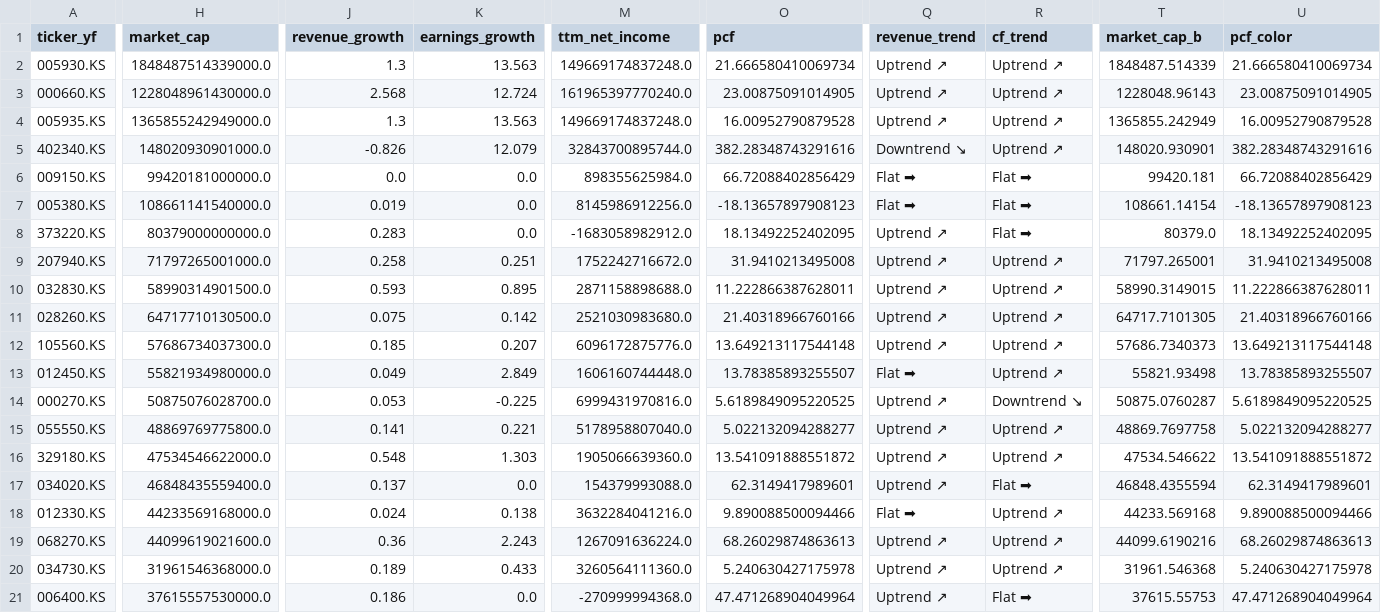
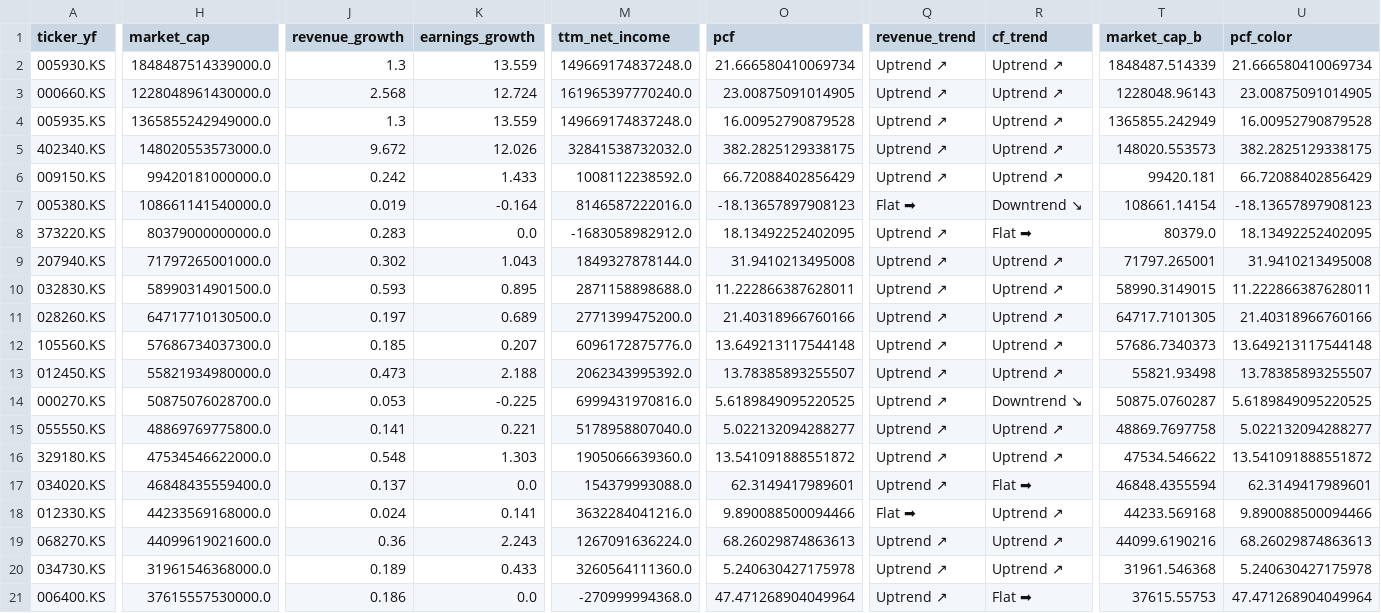
Before and after one commit to hyoseok88/g-valuemap, a CSV file: seeds/korea.csv, drawn as a sheet; only a part is shown, gaps mark what is left out; the diff covers the shown part only; the diff names each change by its address in the sheet, - before the commit and + after, or states it on an @@ line.

```diff
--- a/seeds/korea.csv
+++ b/seeds/korea.csv
-K2 (earnings_growth): 13.563
+K2 (earnings_growth): 13.559
-K4 (earnings_growth): 13.563
+K4 (earnings_growth): 13.559
-H5 (market_cap): 148020930901000.0
+H5 (market_cap): 148020553573000.0
-J5 (revenue_growth): -0.826
+J5 (revenue_growth): 9.672
-K5 (earnings_growth): 12.079
+K5 (earnings_growth): 12.026
-M5 (ttm_net_income): 32843700895744.0
+M5 (ttm_net_income): 32841538732032.0
-O5 (pcf): 382.28348743291616
+O5 (pcf): 382.2825129338175
-Q5 (revenue_trend): Downtrend ↘
+Q5 (revenue_trend): Uptrend ↗
-T5 (market_cap_b): 148020.930901
+T5 (market_cap_b): 148020.553573
-U5 (pcf_color): 382.28348743291616
+U5 (pcf_color): 382.2825129338175
-J6 (revenue_growth): 0.0
+J6 (revenue_growth): 0.242
-K6 (earnings_growth): 0.0
+K6 (earnings_growth): 1.433
-M6 (ttm_net_income): 898355625984.0
+M6 (ttm_net_income): 1008112238592.0
-Q6 (revenue_trend): Flat ➡
+Q6 (revenue_trend): Uptrend ↗
-R6 (cf_trend): Flat ➡
+R6 (cf_trend): Uptrend ↗
-K7 (earnings_growth): 0.0
+K7 (earnings_growth): -0.164
-M7 (ttm_net_income): 8145986912256.0
+M7 (ttm_net_income): 8146587222016.0
-R7 (cf_trend): Flat ➡
+R7 (cf_trend): Downtrend ↘
-J9 (revenue_growth): 0.258
+J9 (revenue_growth): 0.302
-K9 (earnings_growth): 0.251
+K9 (earnings_growth): 1.043
-M9 (ttm_net_income): 1752242716672.0
+M9 (ttm_net_income): 1849327878144.0
-J11 (revenue_growth): 0.075
+J11 (revenue_growth): 0.197
-K11 (earnings_growth): 0.142
+K11 (earnings_growth): 0.689
-M11 (ttm_net_income): 2521030983680.0
+M11 (ttm_net_income): 2771399475200.0
-J13 (revenue_growth): 0.049
+J13 (revenue_growth): 0.473
-K13 (earnings_growth): 2.849
+K13 (earnings_growth): 2.188
-M13 (ttm_net_income): 1606160744448.0
+M13 (ttm_net_income): 2062343995392.0
-Q13 (revenue_trend): Flat ➡
+Q13 (revenue_trend): Uptrend ↗
-K18 (earnings_growth): 0.138
+K18 (earnings_growth): 0.141
```
Also changed, not shown: 153 edited cells elsewhere in this file, seeds/usa.csv.
